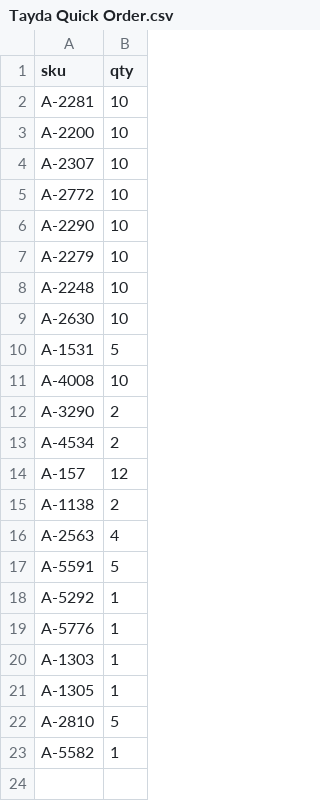
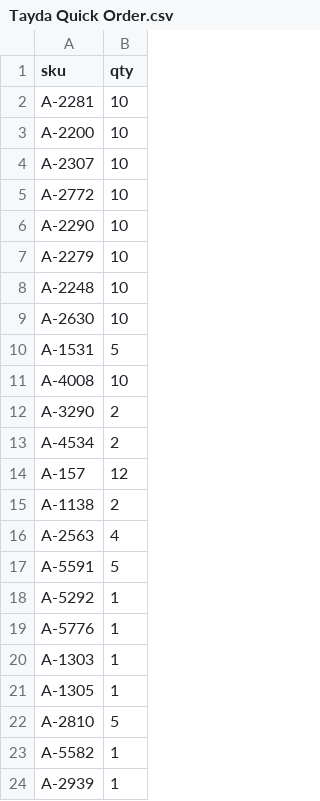
Before and after one commit to DrachmaMfg/Diode-Ladder-VCF, a CSV file: VCF/Tayda Quick Order.csv, drawn as a sheet; the diff names each change by its address in the sheet, - before the commit and + after, or states it on an @@ line.

Commit message:
Update Tayda Quick Order.csv

```diff
--- a/VCF/Tayda Quick Order.csv
+++ b/VCF/Tayda Quick Order.csv
+row 24: A-2939 | 1
```
